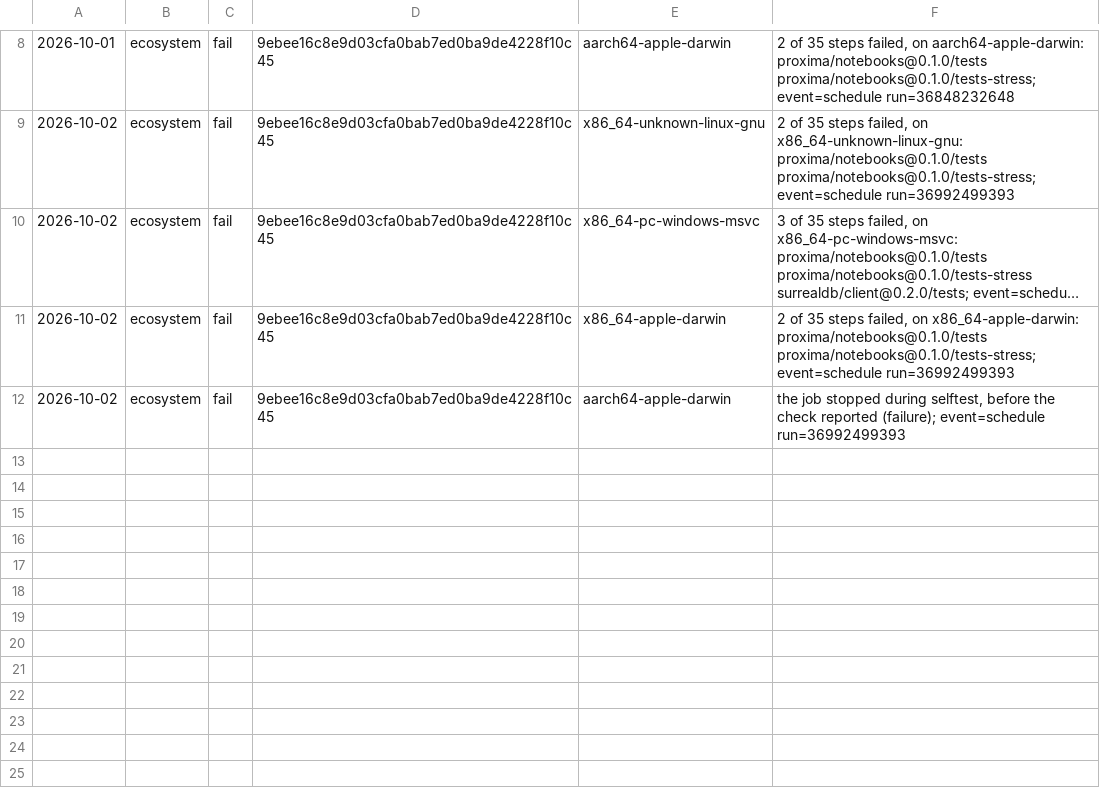
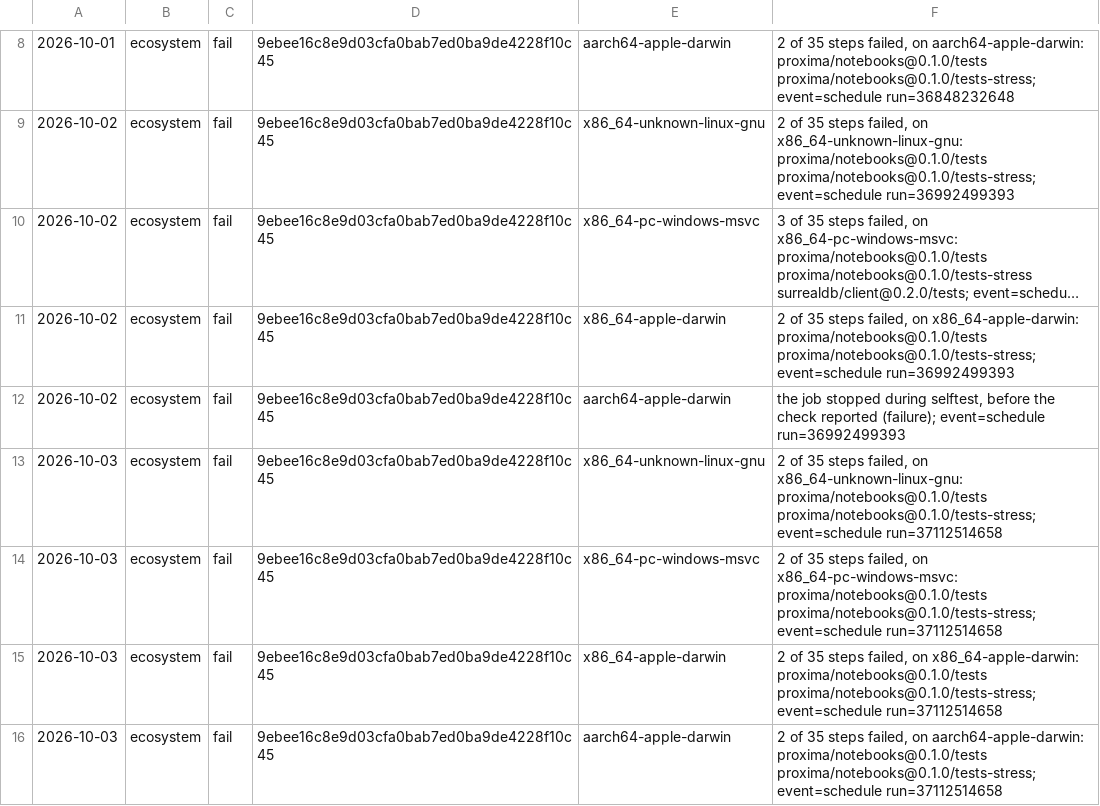
Before and after one commit to sinisterMage/WSharp, a TSV file: soak/ecosystem.tsv, drawn as a sheet; only a part is shown, gaps mark what is left out; long unchanged cells end in …; the diff names each change by its address in the sheet, - before the commit and + after, or states it on an @@ line.

```diff
--- a/soak/ecosystem.tsv
+++ b/soak/ecosystem.tsv
+row 13: 2026-10-03 | ecosystem | fail | 9ebee16c8e9d03cfa0bab7ed0ba9de4228f10c45 | x86_64-unknown-linux-gnu | 2 of 35 steps failed, on x86_64-unknown-linux-gnu: proxima/notebooks@0.1.0/tests proxima/notebooks@0.1.0/tests-stress; event=schedule run=37112514658
+row 14: 2026-10-03 | ecosystem | fail | 9ebee16c8e9d03cfa0bab7ed0ba9de4228f10c45 | x86_64-pc-windows-msvc | 2 of 35 steps failed, on x86_64-pc-windows-msvc: proxima/notebooks@0.1.0/tests proxima/notebooks@0.1.0/tests-stress; event=schedule run=37112514658
+row 15: 2026-10-03 | ecosystem | fail | 9ebee16c8e9d03cfa0bab7ed0ba9de4228f10c45 | x86_64-apple-darwin | 2 of 35 steps failed, on x86_64-apple-darwin: proxima/notebooks@0.1.0/tests proxima/notebooks@0.1.0/tests-stress; event=schedule run=37112514658
+row 16: 2026-10-03 | ecosystem | fail | 9ebee16c8e9d03cfa0bab7ed0ba9de4228f10c45 | aarch64-apple-darwin | 2 of 35 steps failed, on aarch64-apple-darwin: proxima/notebooks@0.1.0/tests proxima/notebooks@0.1.0/tests-stress; event=schedule run=37112514658
```
